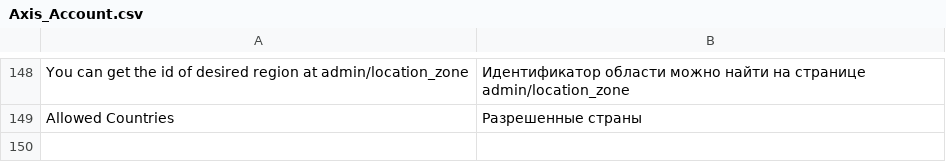
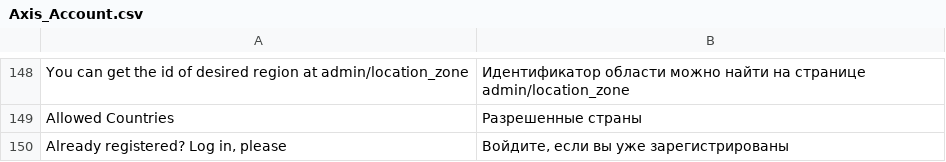
Before and after one commit to axis/axiscommerce, a CSV file: app/locale/ru_RU/Axis_Account.csv, drawn as a sheet; only a part is shown, gaps mark what is left out; the diff names each change by its address in the sheet, - before the commit and + after, or states it on an @@ line.

```diff
--- a/app/locale/ru_RU/Axis_Account.csv
+++ b/app/locale/ru_RU/Axis_Account.csv
+row 150: Already registered? Log in, please | Войдите, если вы уже зарегистрированы
```
Also changed, not shown: app/locale/en_US/Axis_Account.csv, app/locale/pt_BR/Axis_Account.csv, 7 other files.
